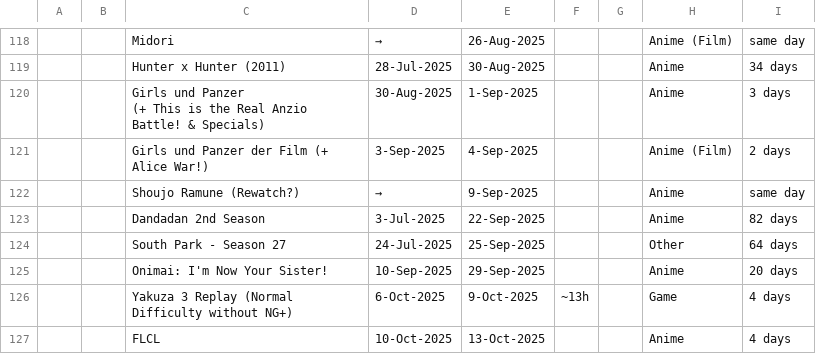
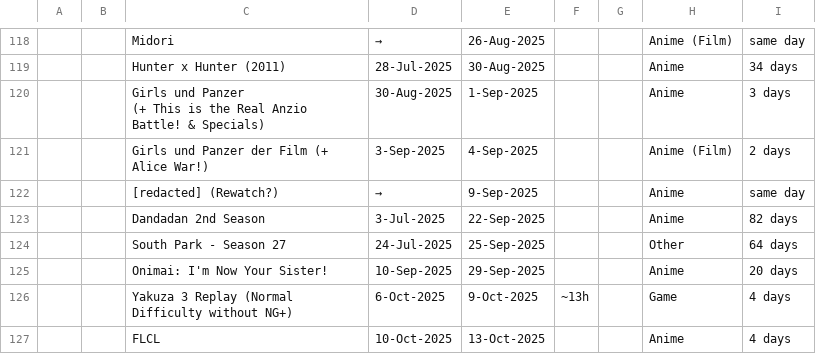
Before and after one commit to tdkumon/google-sheets-mirror, a CSV file: trackingsheet-2025.csv, drawn as a sheet; only a part is shown, gaps mark what is left out; the diff names each change by its address in the sheet, - before the commit and + after, or states it on an @@ line.

```diff
--- a/trackingsheet-2025.csv
+++ b/trackingsheet-2025.csv
-C122: Shoujo Ramune (Rewatch?)
+C122: [redacted] (Rewatch?)
```
Also changed, not shown: 1 other file.
